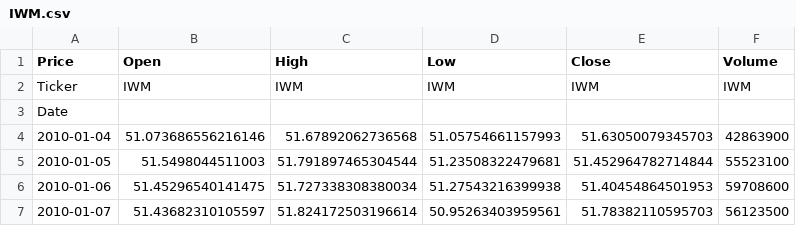
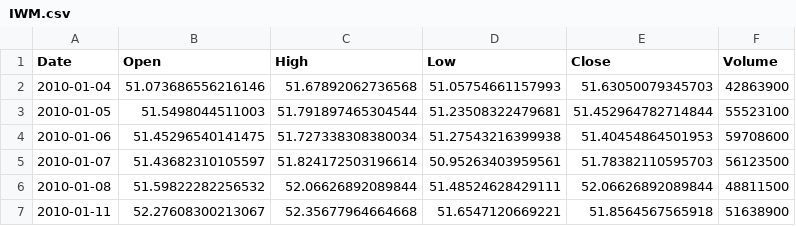
Before and after one commit to sagar-tan/Regime_Detection_ML_Framework, a CSV file: data/raw/IWM.csv, drawn as a sheet; only a part is shown; the shorter side is filled out with more unchanged rows.

```diff
--- a/data/raw/IWM.csv
+++ b/data/raw/IWM.csv
@@ -1,4 +1,2 @@
-Price,Open,High,Low,Close,Volume
-Ticker,IWM,IWM,IWM,IWM,IWM
-Date,,,,,
+Date,Open,High,Low,Close,Volume
 2010-01-04,51.073686556216146,51.67892062736568,51.05754661157993,51.63050079345703,42863900
```
Also changed, not shown: data/raw/GLD.csv, data/raw/QQQ.csv, 6 other files.
